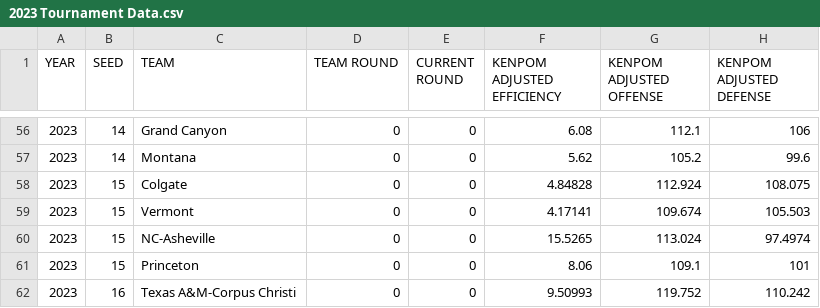
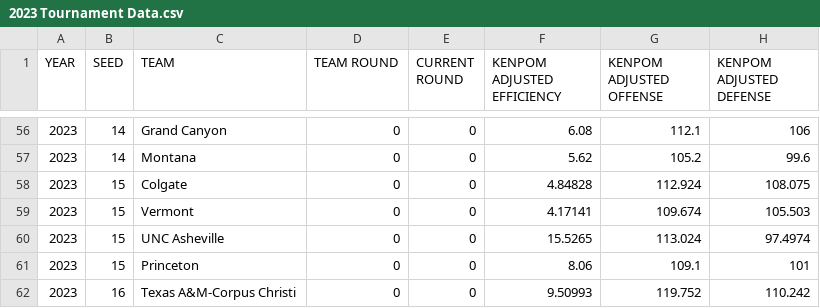
Before and after one commit to kentdao20/March-Madness-Speculations-Project, a CSV file: 2023 Tournament Data.csv, drawn as a sheet; only a part is shown, gaps mark what is left out; the diff names each change by its address in the sheet, - before the commit and + after, or states it on an @@ line.

```diff
--- a/2023 Tournament Data.csv
+++ b/2023 Tournament Data.csv
-C60 (TEAM): NC-Asheville
+C60 (TEAM): UNC Asheville
```
Also changed, not shown: 1 other file.
